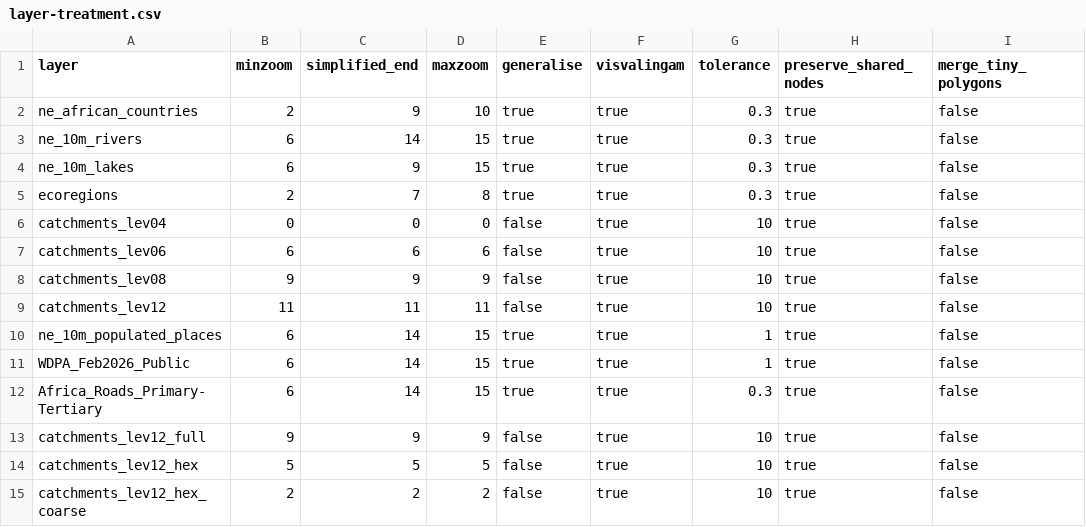
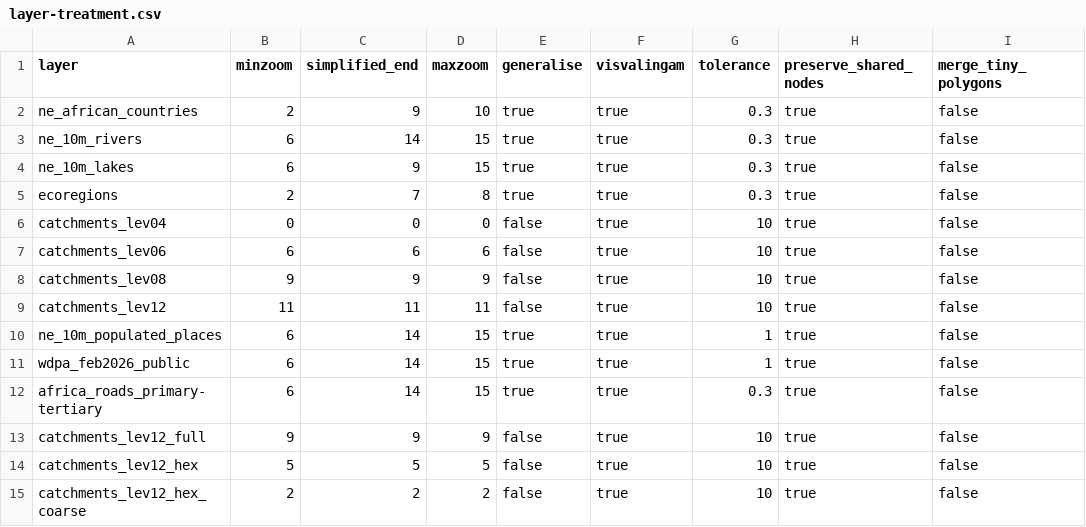
Before and after one commit to kartoza/DecisionTheatre, a CSV file: datasources/mbtiles-config/layer-treatment.csv, drawn as a sheet; only a part is shown; the diff names each change by its address in the sheet, - before the commit and + after, or states it on an @@ line.

Commit message:
update script to accomadate new data structure

```diff
--- a/datasources/mbtiles-config/layer-treatment.csv
+++ b/datasources/mbtiles-config/layer-treatment.csv
-A11 (layer): WDPA_Feb2026_Public
+A11 (layer): wdpa_feb2026_public
-A12 (layer): Africa_Roads_Primary-Tertiary
+A12 (layer): africa_roads_primary-tertiary
```
Also changed, not shown: 5 other files.
